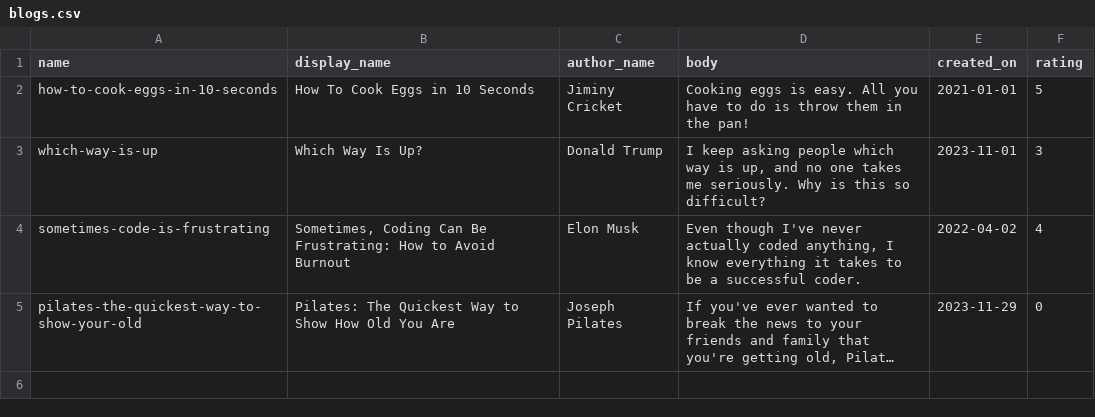
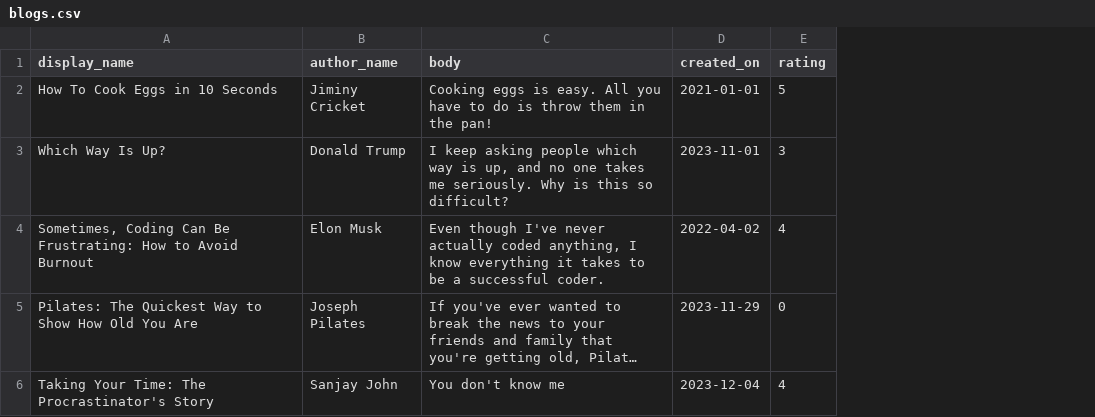
Before and after one commit to SanjayJohn21358/blogs-api, a CSV file: src/data/blogs.csv, drawn as a sheet; long unchanged cells end in …; removed rows and columns are numbered as before the commit, all else as after; the diff names each change by its address in the sheet, - before the commit and + after, or states it on an @@ line.

```diff
--- a/src/data/blogs.csv
+++ b/src/data/blogs.csv
-column A (name), rows 2-5: how-to-cook-eggs-in-10-seconds | which-way-is-up | sometimes-code-is-frustrating | pilates-the-quickest-way-to-show-your-old
+row 6: Taking Your Time: The Procrastinator's Story | Sanjay John | You don't know me | 2023-12-04 | 4
```
Also changed, not shown: 7 other files.
